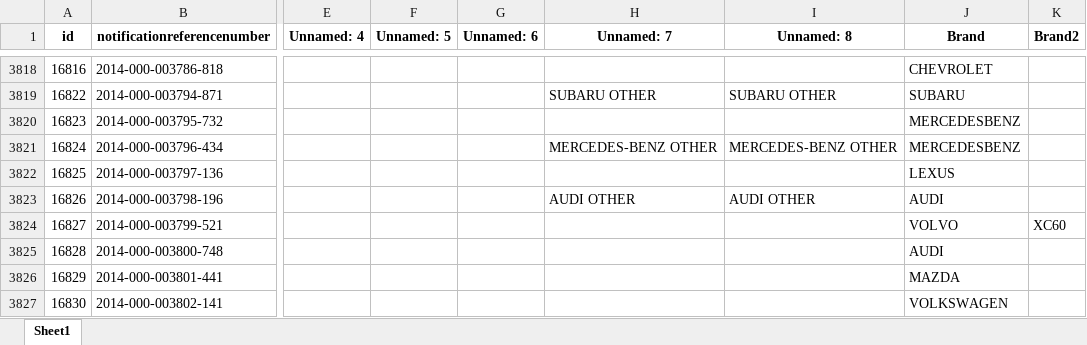
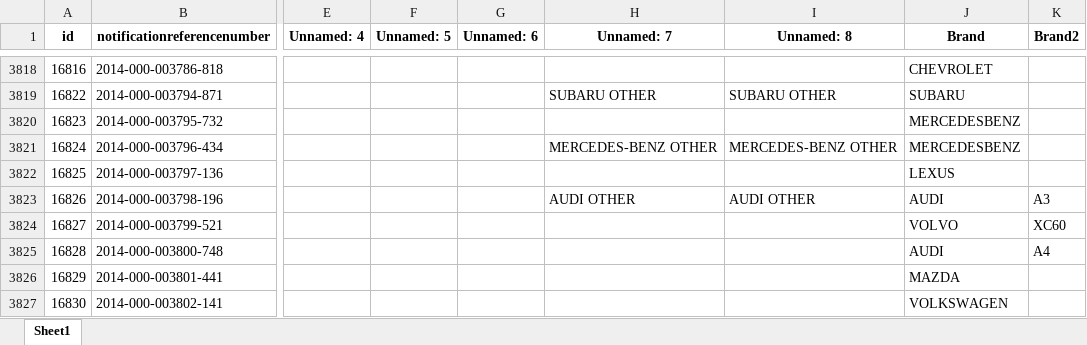
Before and after one commit to dumperize/autostat, an Excel workbook: data/raw/pledges.xlsx, sheet Sheet1, drawn as a sheet; only a part is shown, gaps mark what is left out; values as stored, in another font and other column widths than the file's, no borders; the diff covers the shown part only; the diff names each change by its address in the sheet, - before the commit and + after, or states it on an @@ line.

```diff
--- a/data/raw/pledges.xlsx (sheet Sheet1)
+++ b/data/raw/pledges.xlsx (sheet Sheet1)
-K3823 (Brand2): (empty)
+K3823 (Brand2): A3
-K3825 (Brand2): (empty)
+K3825 (Brand2): A4
```
Also changed, not shown: 131 edited cells elsewhere in this sheet, 6 other files.
